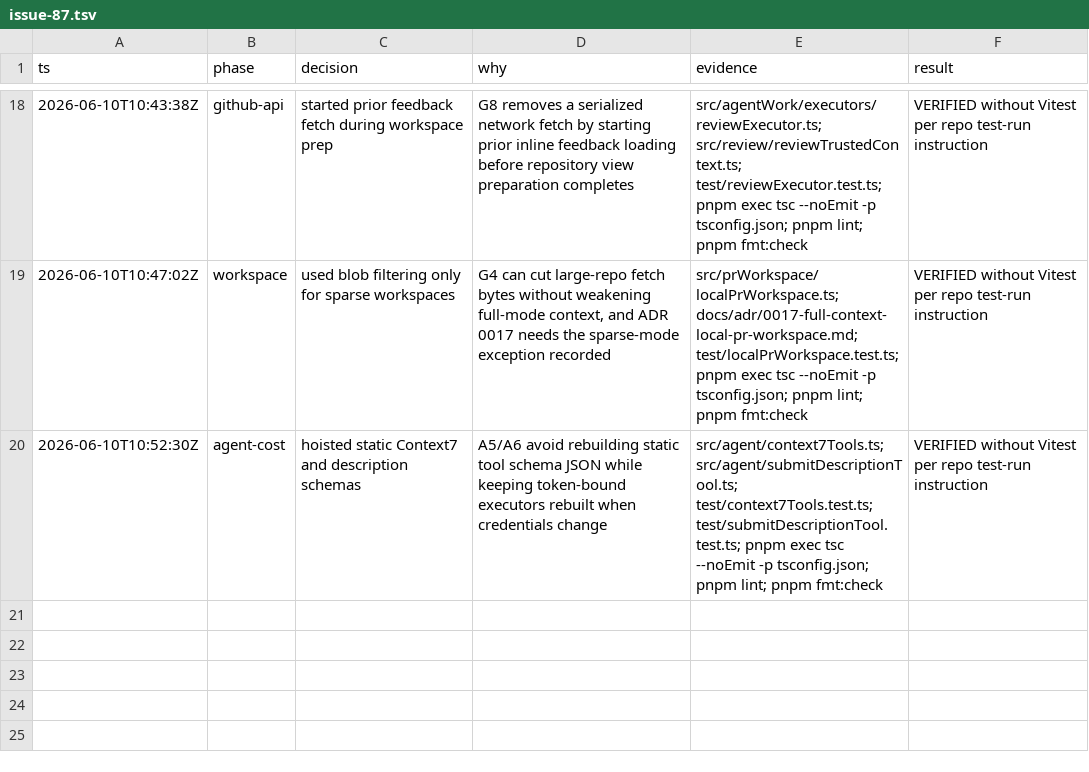
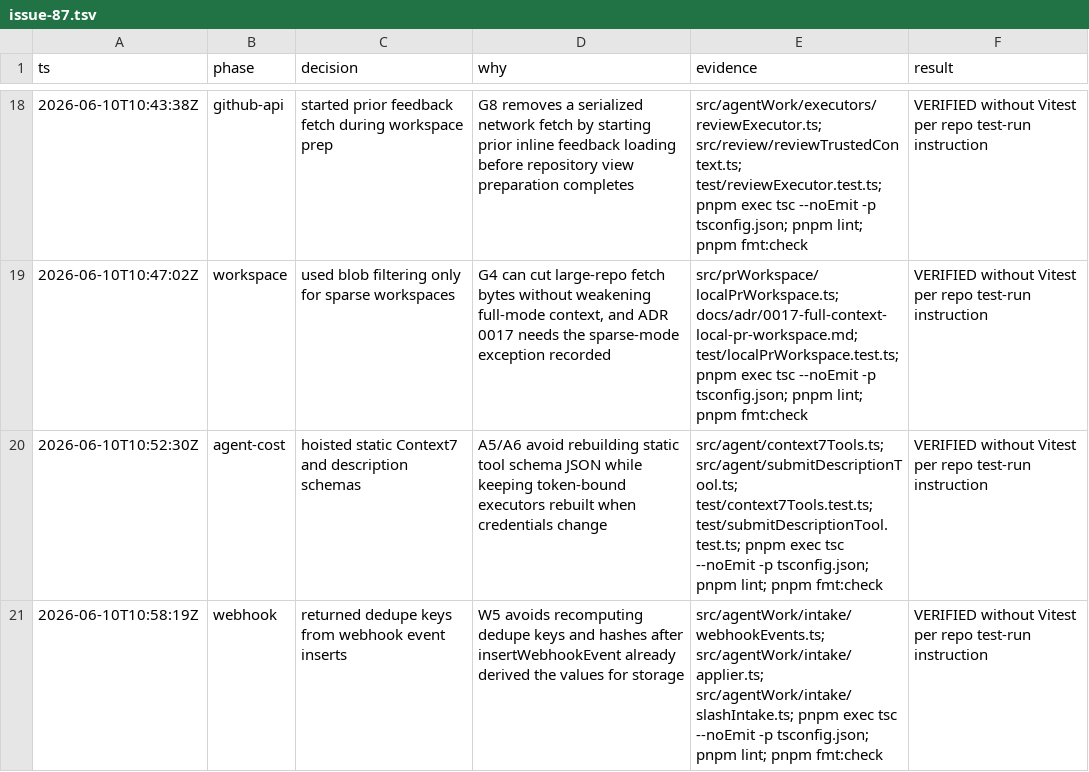
Before and after one commit to prathamdby/pr-agent, a TSV file: .audit/issue-87.tsv, drawn as a sheet; only a part is shown, gaps mark what is left out.

Commit message:
perf: reuse webhook dedupe keys
- Compute webhook event hashes once per insert
- Return the inserted dedupe key to duplicate handlers
- Remove duplicate dedupe key recomputation in intake

```diff
--- a/.audit/issue-87.tsv
+++ b/.audit/issue-87.tsv
@@ -20 +20,2 @@ ts	phase	decision	why	evidence	result
 2026-06-10T10:52:30Z	agent-cost	hoisted static Context7 and description schemas	A5/A6 avoid rebuilding static tool schema JSON while keeping token-bound executors rebuilt when credentials change	src/agent/context7Tools.ts; src/agent/submitDescriptionTool.ts; test/context7Tools.test.ts; test/submitDescriptionTool.test.ts; pnpm exec tsc --noEmit -p tsconfig.json; pnpm lint; pnpm fmt:check	VERIFIED without Vitest per repo test-run instruction
+2026-06-10T10:58:19Z	webhook	returned dedupe keys from webhook event inserts	W5 avoids recomputing dedupe keys and hashes after insertWebhookEvent already derived the values for storage	src/agentWork/intake/webhookEvents.ts; src/agentWork/intake/applier.ts; src/agentWork/intake/slashIntake.ts; pnpm exec tsc --noEmit -p tsconfig.json; pnpm lint; pnpm fmt:check	VERIFIED without Vitest per repo test-run instruction
```
Also changed, not shown: 3 other files.
